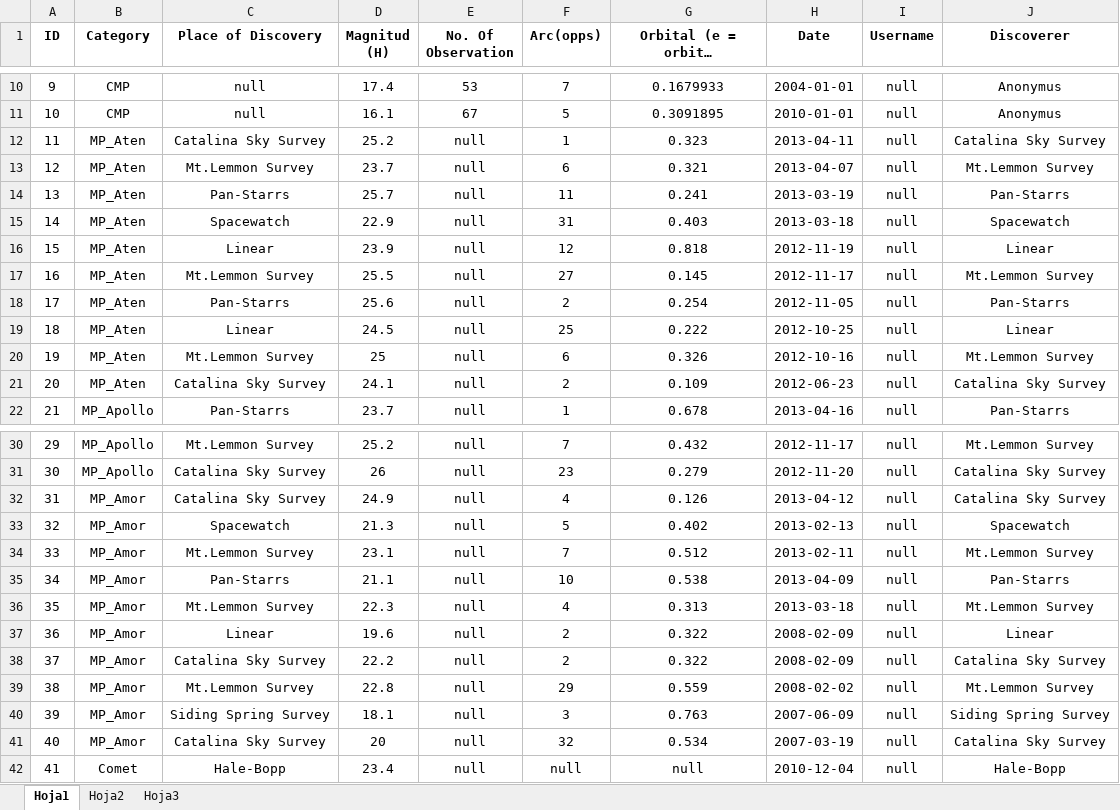
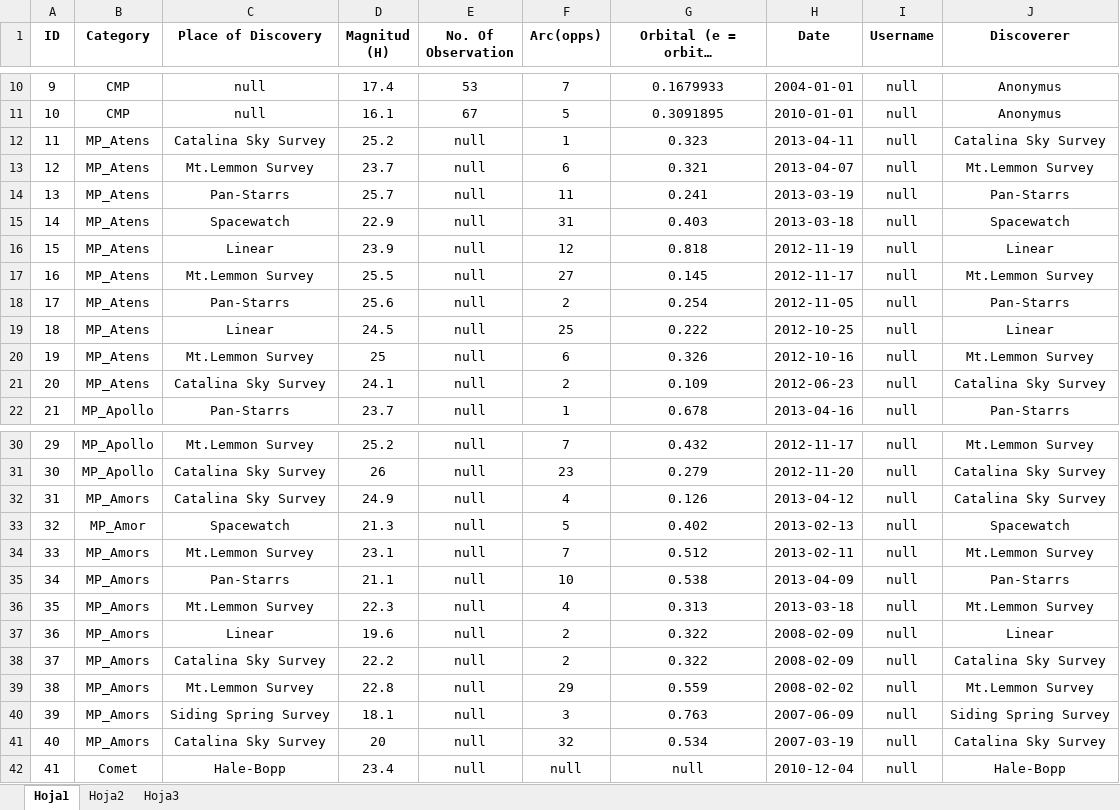
Before and after one commit to SpaceAppsGda/GalacticGuardians, an Excel workbook: registros_neo.xlsx, sheet Hoja1, drawn as a sheet; only a part is shown, gaps mark what is left out; long unchanged cells end in …; values as stored, in another font and other column widths than the file's, no borders; the diff names each change by its address in the sheet, - before the commit and + after, or states it on an @@ line.

Commit message:
cambio category excel

```diff
--- a/registros_neo.xlsx (sheet Hoja1)
+++ b/registros_neo.xlsx (sheet Hoja1)
-B12:B21 (Category): MP_Aten
+B12:B21 (Category): MP_Atens
-B32 (Category): MP_Amor
+B32 (Category): MP_Amors
-B34:B41 (Category): MP_Amor
+B34:B41 (Category): MP_Amors
```
